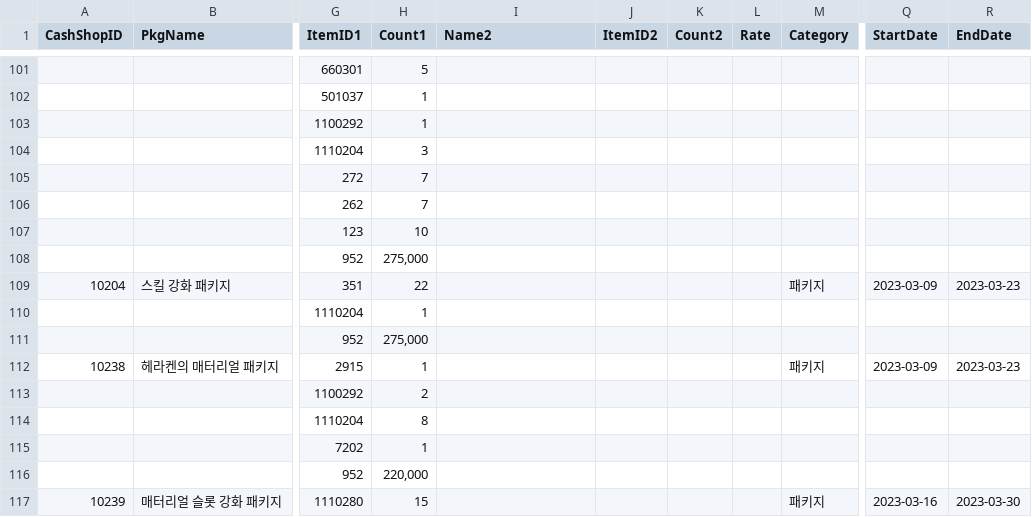
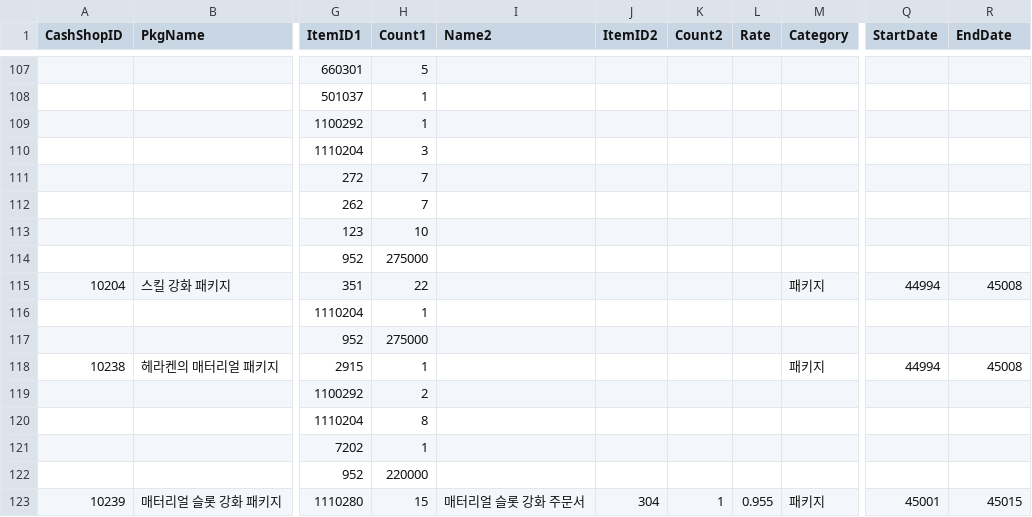
Before and after one commit to SungMinseok/TC_AutoMaker-R2M, a CSV file: 유료상점DATA.csv, drawn as a sheet; only a part is shown, gaps mark what is left out; addresses are those after the commit; the diff covers the shown part only; the diff names each change by its address in the sheet, - before the commit and + after, or states it on an @@ line.

```diff
--- a/유료상점DATA.csv
+++ b/유료상점DATA.csv
-H114 (Count1): 275,000
+H114 (Count1): 275000
-Q115 (StartDate): 2023-03-09
+Q115 (StartDate): 44994
-R115 (EndDate): 2023-03-23
+R115 (EndDate): 45008
-H117 (Count1): 275,000
+H117 (Count1): 275000
-Q118 (StartDate): 2023-03-09
+Q118 (StartDate): 44994
-R118 (EndDate): 2023-03-23
+R118 (EndDate): 45008
-H122 (Count1): 220,000
+H122 (Count1): 220000
-I123 (Name2): (empty)
+I123 (Name2): 매터리얼 슬롯 강화 주문서
-J123 (ItemID2): (empty)
+J123 (ItemID2): 304
-K123 (Count2): (empty)
+K123 (Count2): 1
-L123 (Rate): (empty)
+L123 (Rate): 0.955
-Q123 (StartDate): 2023-03-16
+Q123 (StartDate): 45001
-R123 (EndDate): 2023-03-30
+R123 (EndDate): 45015
```
Also changed, not shown: 13 added rows, 6 removed rows and 60 edited cells elsewhere in this file, 5 other files.
